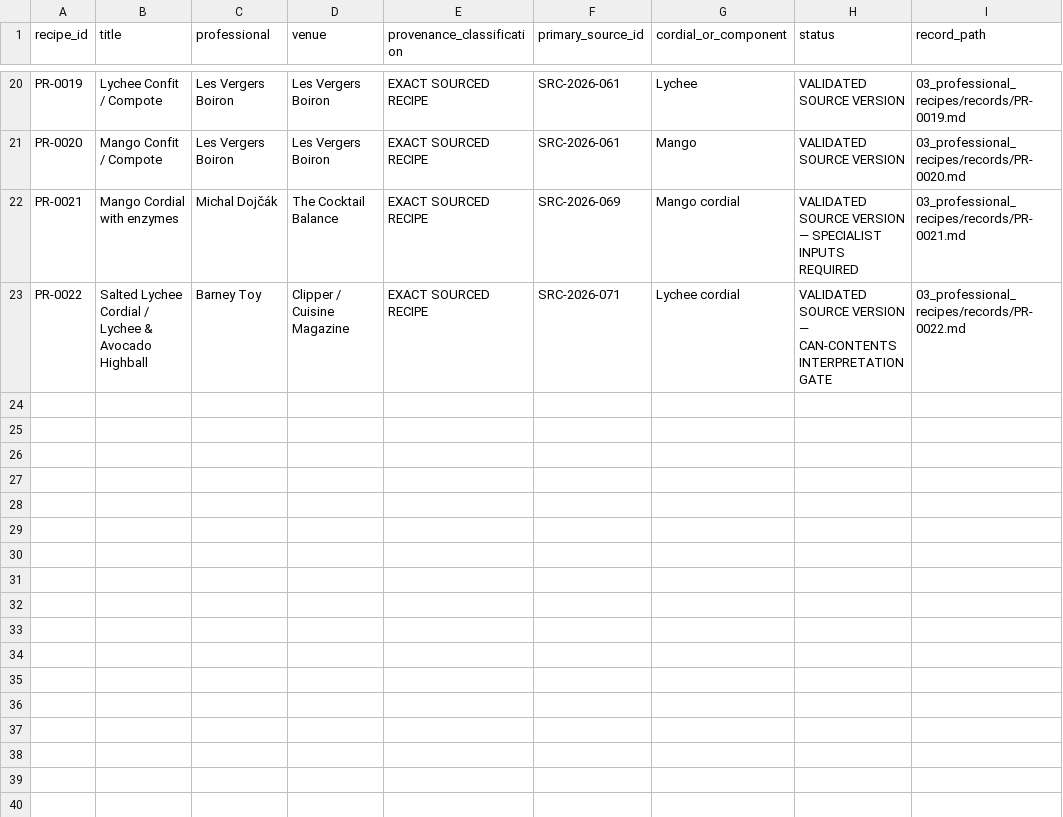
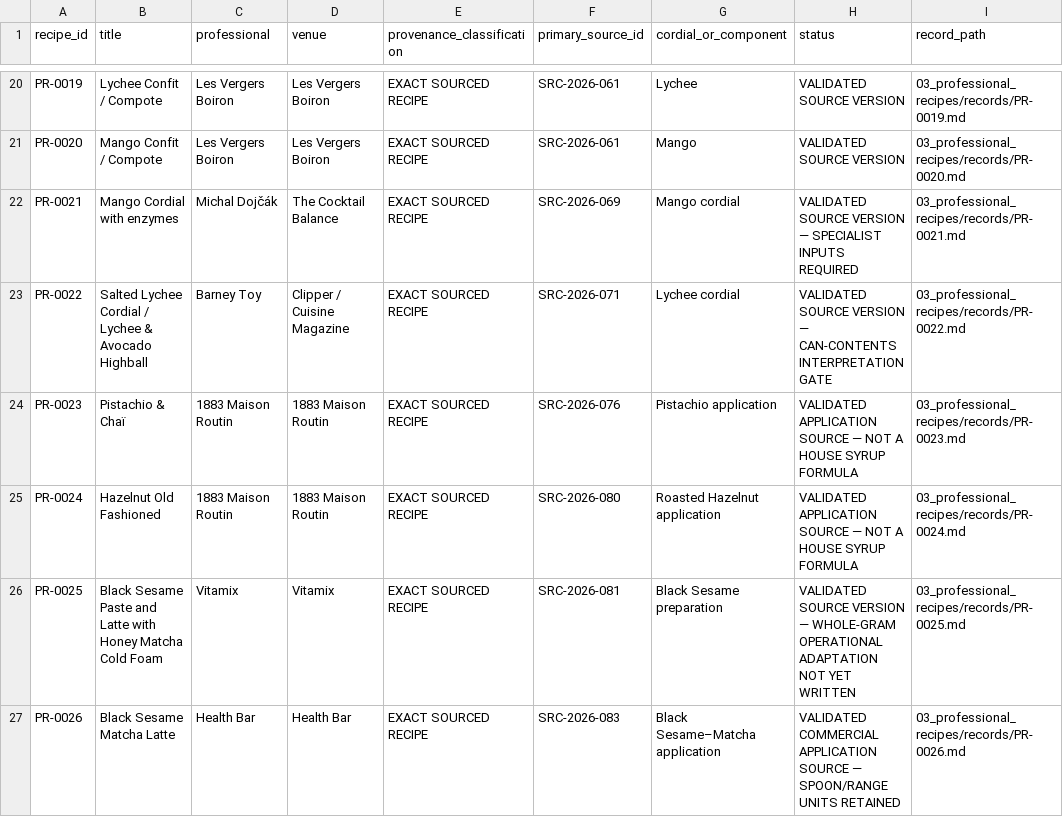
Before and after one commit to derkaal/Cordials, a CSV file: 03_professional_recipes/recipe_index.csv, drawn as a sheet; only a part is shown, gaps mark what is left out.

```diff
--- a/03_professional_recipes/recipe_index.csv
+++ b/03_professional_recipes/recipe_index.csv
@@ -23 +23,5 @@ PR-0021,Mango Cordial with enzymes,Michal Dojčák,The Cocktail Balance,EXACT SO
 PR-0022,Salted Lychee Cordial / Lychee & Avocado Highball,Barney Toy,Clipper / Cuisine Magazine,EXACT SOURCED RECIPE,SRC-2026-071,Lychee cordial,VALIDATED SOURCE VERSION — CAN-CONTENTS INTERPRETATION GATE,03_professional_recipes/records/PR-0022.md
+PR-0023,Pistachio & Chaï,1883 Maison Routin,1883 Maison Routin,EXACT SOURCED RECIPE,SRC-2026-076,Pistachio application,VALIDATED APPLICATION SOURCE — NOT A HOUSE SYRUP FORMULA,03_professional_recipes/records/PR-0023.md
+PR-0024,Hazelnut Old Fashioned,1883 Maison Routin,1883 Maison Routin,EXACT SOURCED RECIPE,SRC-2026-080,Roasted Hazelnut application,VALIDATED APPLICATION SOURCE — NOT A HOUSE SYRUP FORMULA,03_professional_recipes/records/PR-0024.md
+PR-0025,Black Sesame Paste and Latte with Honey Matcha Cold Foam,Vitamix,Vitamix,EXACT SOURCED RECIPE,SRC-2026-081,Black Sesame preparation,VALIDATED SOURCE VERSION — WHOLE-GRAM OPERATIONAL ADAPTATION NOT YET WRITTEN,03_professional_recipes/records/PR-0025.md
+PR-0026,Black Sesame Matcha Latte,Health Bar,Health Bar,EXACT SOURCED RECIPE,SRC-2026-083,Black Sesame–Matcha application,VALIDATED COMMERCIAL APPLICATION SOURCE — SPOON/RANGE UNITS RETAINED,03_professional_recipes/records/PR-0026.md
```
Also changed, not shown: 02_sources/bibliography.csv, 31 other files.
